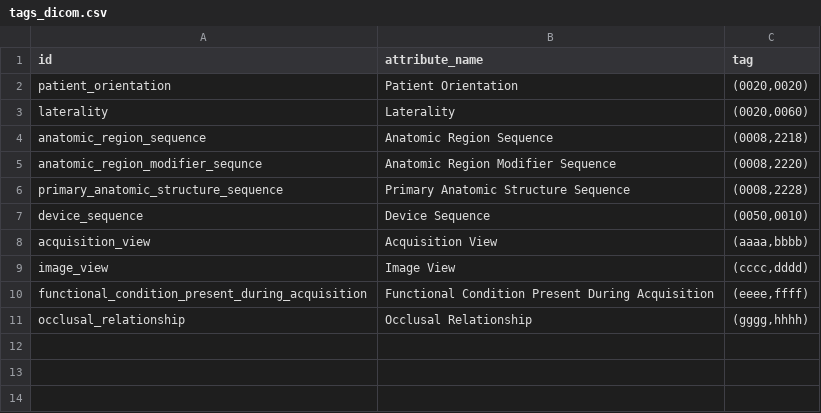
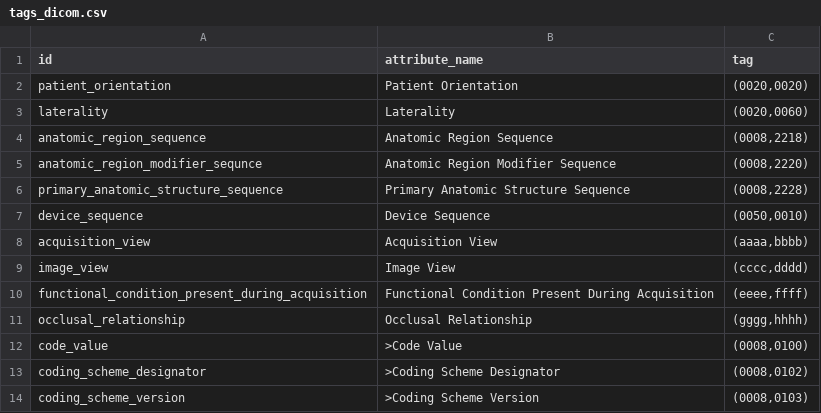
Before and after one commit to open-ortho/dent-oip, a CSV file: source/tables/tags_dicom.csv, drawn as a sheet; the diff names each change by its address in the sheet, - before the commit and + after, or states it on an @@ line.

Commit message:
Add code sequence dicom tags.

```diff
--- a/source/tables/tags_dicom.csv
+++ b/source/tables/tags_dicom.csv
+row 12: code_value | >Code Value | (0008,0100)
+row 13: coding_scheme_designator | >Coding Scheme Designator | (0008,0102)
+row 14: coding_scheme_version | >Coding Scheme Version | (0008,0103)
```
